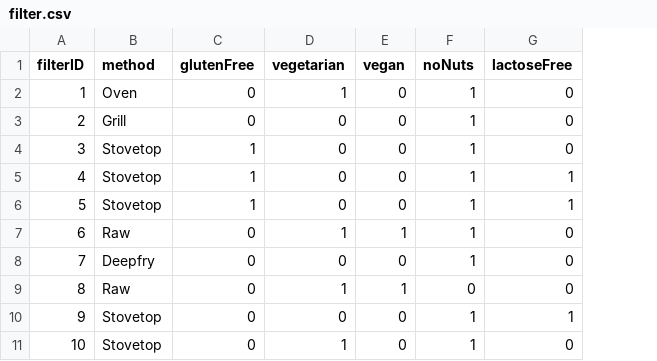
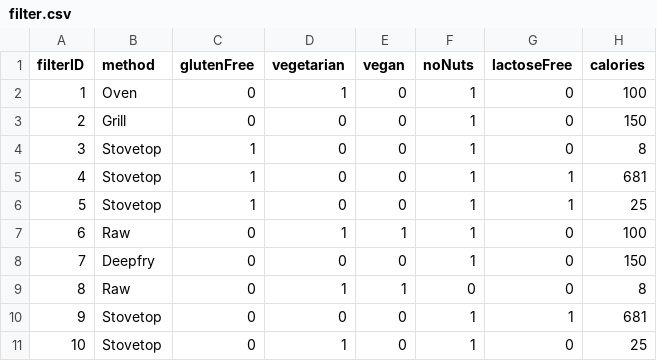
Before and after one commit to Nariana/DB-GUI-Fall2014, a CSV file: filter.csv, drawn as a sheet; only a part is shown; the diff names each change by its address in the sheet, - before the commit and + after, or states it on an @@ line.

Commit message:
calories got overridden somewhere... put in dummy values

```diff
--- a/filter.csv
+++ b/filter.csv
+column H (calories), rows 2-11: 100 | 150 | 8 | 681 | 25 | 100 | 150 | 8 | 681 | 25
```
Also changed, not shown: 1 other file.
